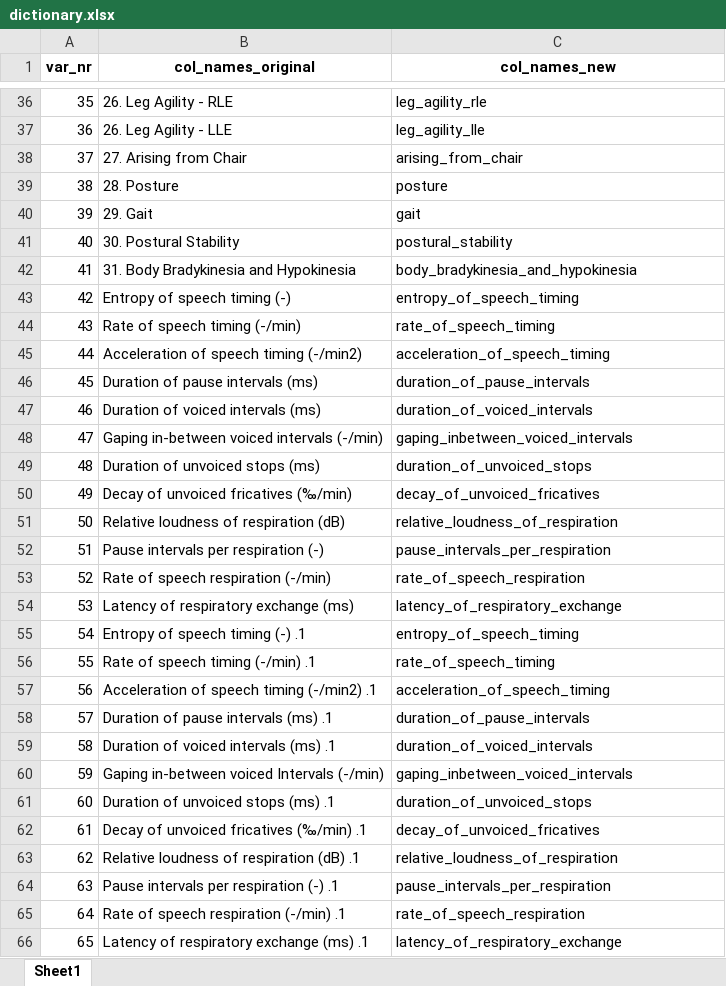
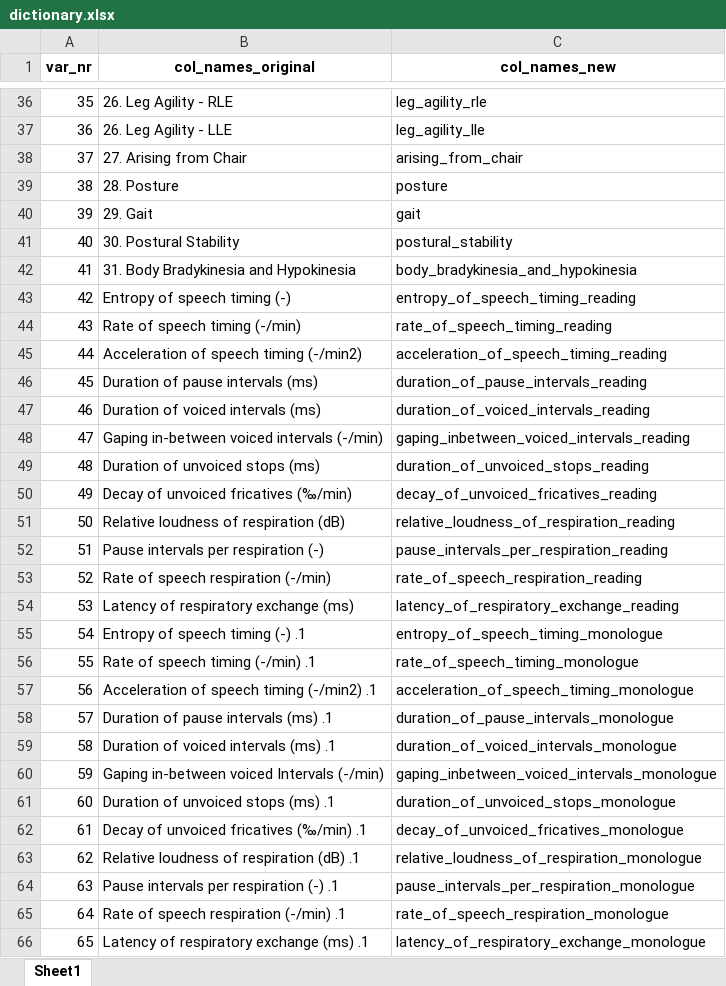
Before and after one commit to KilianGitHub97/Biomarker, an Excel workbook: report/dictionary.xlsx, sheet Sheet1, drawn as a sheet; only a part is shown, gaps mark what is left out; values as stored, in another font and other column widths than the file's, no borders; the diff names each change by its address in the sheet, - before the commit and + after, or states it on an @@ line.

```diff
--- a/report/dictionary.xlsx (sheet Sheet1)
+++ b/report/dictionary.xlsx (sheet Sheet1)
-C43 (col_names_new): entropy_of_speech_timing
+C43 (col_names_new): entropy_of_speech_timing_reading
-C44 (col_names_new): rate_of_speech_timing
+C44 (col_names_new): rate_of_speech_timing_reading
-C45 (col_names_new): acceleration_of_speech_timing
+C45 (col_names_new): acceleration_of_speech_timing_reading
-C46 (col_names_new): duration_of_pause_intervals
+C46 (col_names_new): duration_of_pause_intervals_reading
-C47 (col_names_new): duration_of_voiced_intervals
+C47 (col_names_new): duration_of_voiced_intervals_reading
-C48 (col_names_new): gaping_inbetween_voiced_intervals
+C48 (col_names_new): gaping_inbetween_voiced_intervals_reading
-C49 (col_names_new): duration_of_unvoiced_stops
+C49 (col_names_new): duration_of_unvoiced_stops_reading
-C50 (col_names_new): decay_of_unvoiced_fricatives
+C50 (col_names_new): decay_of_unvoiced_fricatives_reading
-C51 (col_names_new): relative_loudness_of_respiration
+C51 (col_names_new): relative_loudness_of_respiration_reading
-C52 (col_names_new): pause_intervals_per_respiration
+C52 (col_names_new): pause_intervals_per_respiration_reading
-C53 (col_names_new): rate_of_speech_respiration
+C53 (col_names_new): rate_of_speech_respiration_reading
-C54 (col_names_new): latency_of_respiratory_exchange
+C54 (col_names_new): latency_of_respiratory_exchange_reading
-C55 (col_names_new): entropy_of_speech_timing
+C55 (col_names_new): entropy_of_speech_timing_monologue
-C56 (col_names_new): rate_of_speech_timing
+C56 (col_names_new): rate_of_speech_timing_monologue
-C57 (col_names_new): acceleration_of_speech_timing
+C57 (col_names_new): acceleration_of_speech_timing_monologue
-C58 (col_names_new): duration_of_pause_intervals
+C58 (col_names_new): duration_of_pause_intervals_monologue
-C59 (col_names_new): duration_of_voiced_intervals
+C59 (col_names_new): duration_of_voiced_intervals_monologue
-C60 (col_names_new): gaping_inbetween_voiced_intervals
+C60 (col_names_new): gaping_inbetween_voiced_intervals_monologue
-C61 (col_names_new): duration_of_unvoiced_stops
+C61 (col_names_new): duration_of_unvoiced_stops_monologue
-C62 (col_names_new): decay_of_unvoiced_fricatives
+C62 (col_names_new): decay_of_unvoiced_fricatives_monologue
-C63 (col_names_new): relative_loudness_of_respiration
+C63 (col_names_new): relative_loudness_of_respiration_monologue
-C64 (col_names_new): pause_intervals_per_respiration
+C64 (col_names_new): pause_intervals_per_respiration_monologue
-C65 (col_names_new): rate_of_speech_respiration
+C65 (col_names_new): rate_of_speech_respiration_monologue
-C66 (col_names_new): latency_of_respiratory_exchange
+C66 (col_names_new): latency_of_respiratory_exchange_monologue
```
Also changed, not shown: 9 other files.
